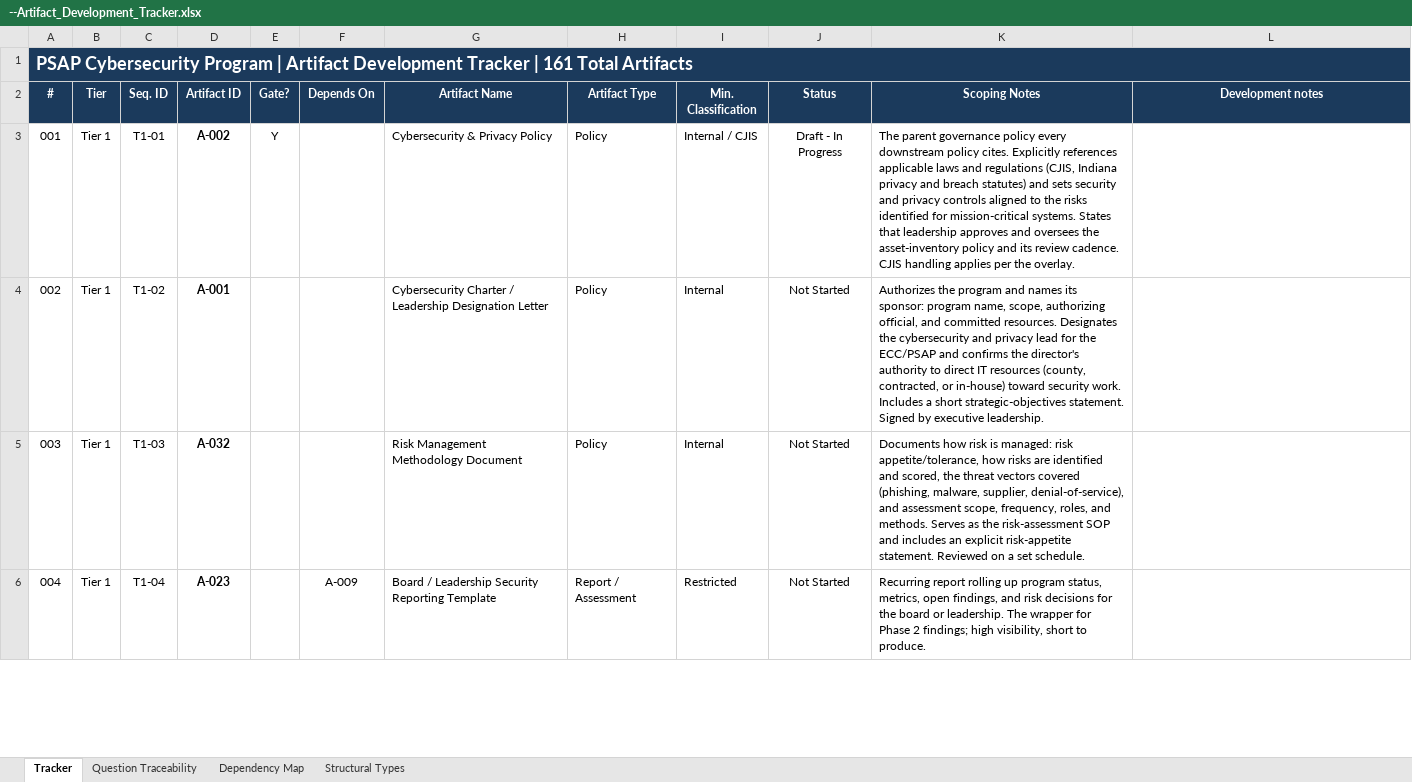
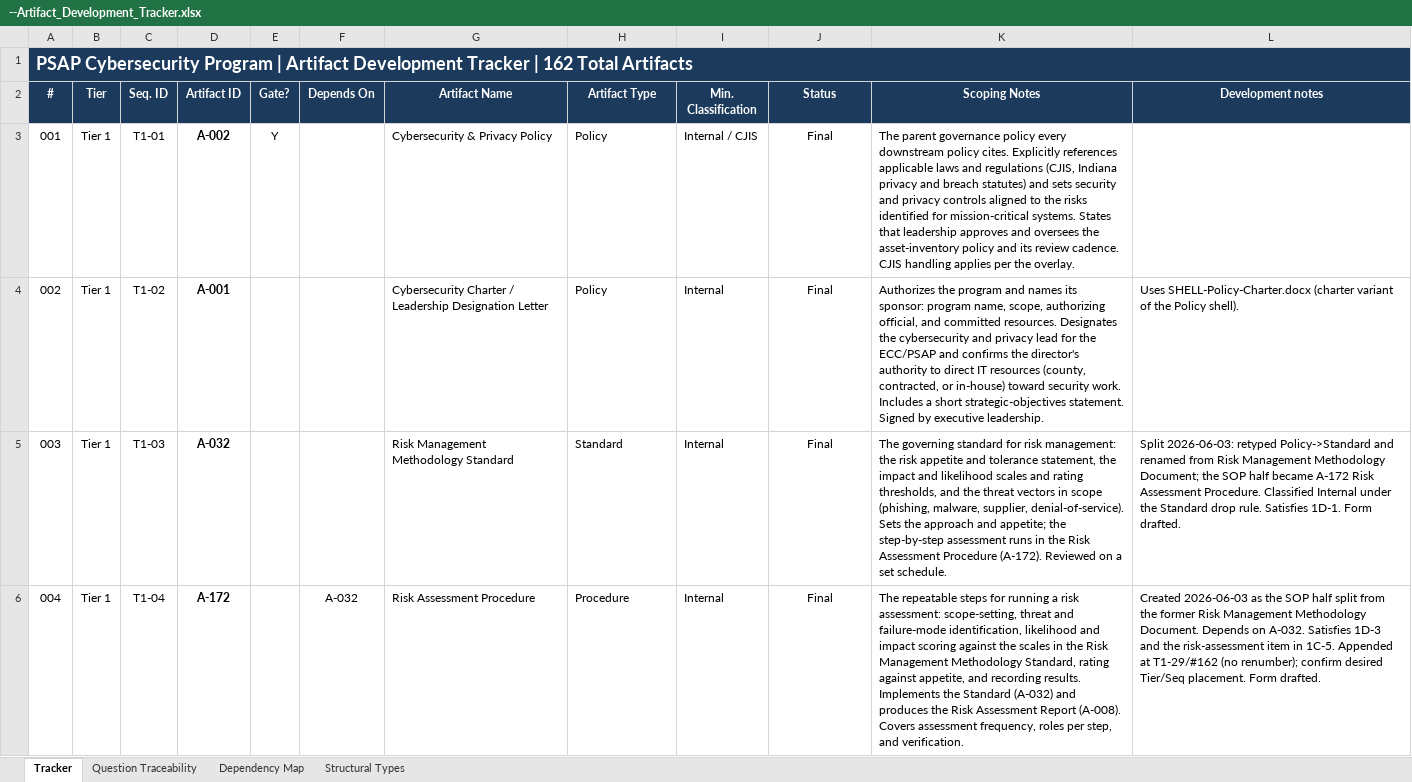
Before and after one commit to 911AuthorityJMJ/psap-artifact-library, an Excel workbook: --Artifact_Development_Tracker.xlsx, sheet Tracker, drawn as a sheet; only a part is shown; values as stored, in another font and other column widths than the file's, no borders; the diff covers the shown part only; the diff names each change by its address in the sheet, - before the commit and + after, or states it on an @@ line.

Commit message:
Added automated template conversion and synchronization scripts, along with new templates and updates to existing files.

```diff
--- a/--Artifact_Development_Tracker.xlsx (sheet Tracker)
+++ b/--Artifact_Development_Tracker.xlsx (sheet Tracker)
@@ column A (#) renumbered from row 1 down @@
-J3 (Status): Draft - In Progress
+J3 (Status): Final
-J4:J6 (Status): Not Started
+J4:J6 (Status): Final
-L4 (Development notes): (empty)
+L4 (Development notes): Uses SHELL-Policy-Charter.docx (charter variant of the Policy shell).
-G5 (Artifact Name): Risk Management Methodology Document
+G5 (Artifact Name): Risk Management Methodology Standard
-H5 (Artifact Type): Policy
+H5 (Artifact Type): Standard
-K5 (Scoping Notes): Documents how risk is managed: risk appetite/tolerance, how risks are identified and scored, the threat vectors covered (phishing, malware, supplier, denial-of-service), and assessment scope, frequency, roles, and methods. Serves as the risk-assessment SOP and includes an explicit risk-appetite statement. Reviewed on…
+K5 (Scoping Notes): The governing standard for risk management: the risk appetite and tolerance statement, the impact and likelihood scales and rating thresholds, and the threat vectors in scope (phishing, malware, supplier, denial-of-service). Sets the approach and appetite; the step-by-step assessment runs in the Risk Assessment Procedure (A-172). Reviewed on…
-L5 (Development notes): (empty)
+L5 (Development notes): Split 2026-06-03: retyped Policy->Standard and renamed from Risk Management Methodology Document; the SOP half became A-172 Risk Assessment Procedure. Classified Internal under the Standard drop rule. Satisfies 1D-1. Form drafted.
-D6 (Artifact ID): A-023
+D6 (Artifact ID): A-172
-F6 (Depends On): A-009
+F6 (Depends On): A-032
-G6 (Artifact Name): Board / Leadership Security Reporting Template
+G6 (Artifact Name): Risk Assessment Procedure
-H6 (Artifact Type): Report / Assessment
+H6 (Artifact Type): Procedure
-I6 (Min. Classification): Restricted
+I6 (Min. Classification): Internal
-K6 (Scoping Notes): Recurring report rolling up program status, metrics, open findings, and risk decisions for the board or leadership. The wrapper for Phase 2 findings; high visibility, short to produce.
+K6 (Scoping Notes): The repeatable steps for running a risk assessment: scope-setting, threat and failure-mode identification, likelihood and impact scoring against the scales in the Risk Management Methodology Standard, rating against appetite, and recording results. Implements the Standard (A-032) and produces the Risk Assessment Report (A-008). Covers assessment frequency, roles per step, and verification.
-L6 (Development notes): (empty)
+L6 (Development notes): Created 2026-06-03 as the SOP half split from the former Risk Management Methodology Document. Depends on A-032. Satisfies 1D-3 and the risk-assessment item in 1C-5. Appended at T1-29/#162 (no renumber); confirm desired Tier/Seq placement. Form drafted.
```
Also changed, not shown: 1 added row and 132 edited cells elsewhere in this sheet, sheet Structural Types, sheet Question Traceability, 29 other files.
